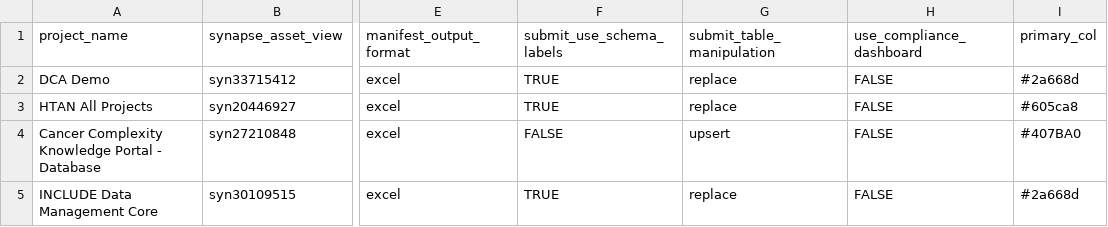
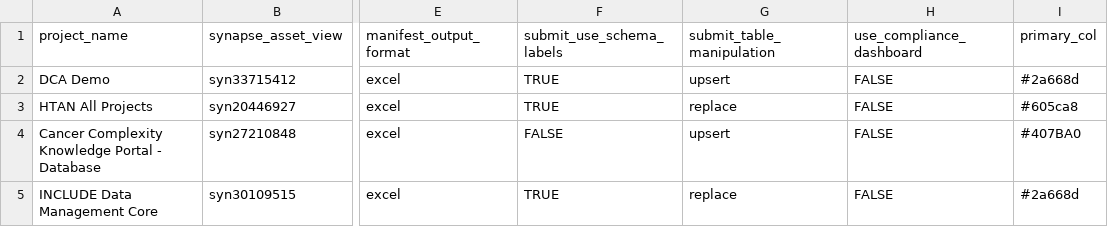
Before and after one commit to Sage-Bionetworks/data_curator, a CSV file: dcc_config.csv, drawn as a sheet; only a part is shown, gaps mark what is left out; the diff names each change by its address in the sheet, - before the commit and + after, or states it on an @@ line.

Commit message:
changed config to upsert for DCC demo app

```diff
--- a/dcc_config.csv
+++ b/dcc_config.csv
-G2 (submit_table_manipulation): replace
+G2 (submit_table_manipulation): upsert
```
